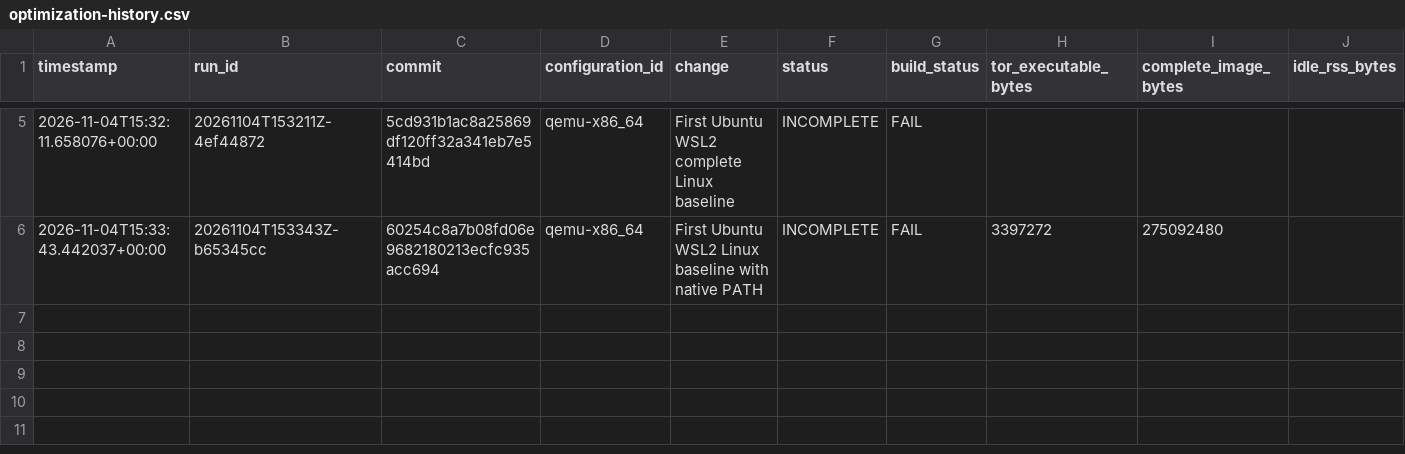
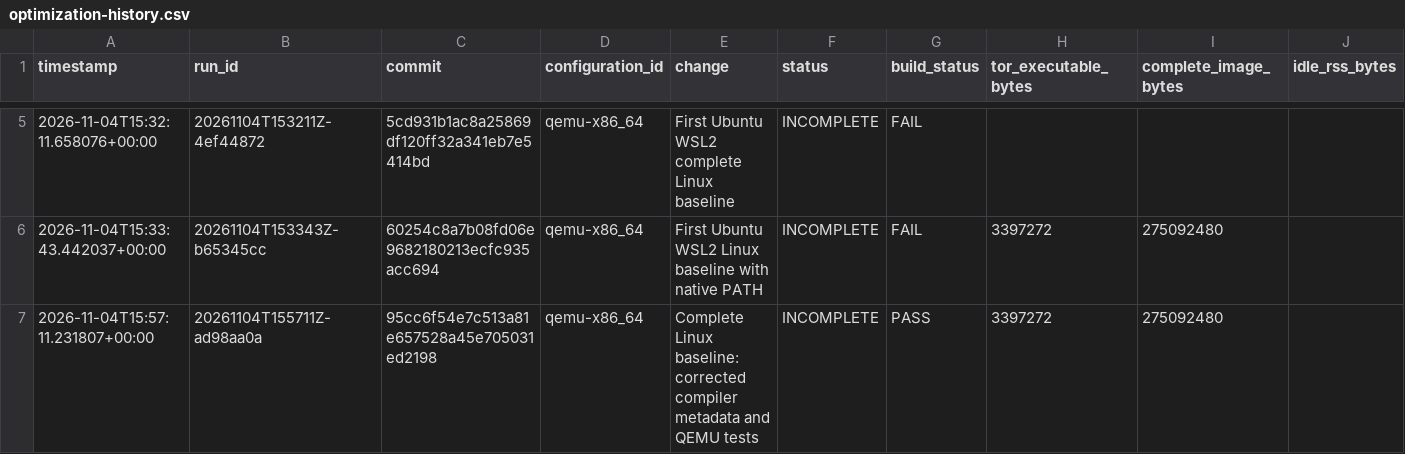
Before and after one commit to JozefKovalcin/Tor-Client-for-embedded-systems, a CSV file: reports/optimization-history.csv, drawn as a sheet; only a part is shown, gaps mark what is left out; rows hold the shown columns only; the diff names each change by its address in the sheet, - before the commit and + after, or states it on an @@ line.

```diff
--- a/reports/optimization-history.csv
+++ b/reports/optimization-history.csv
+row 7: 2026-11-04T15:57:11.231807+00:00 | 20261104T155711Z-ad98aa0a | 95cc6f54e7c513a81e657528a45e705031ed2198 | qemu-x86_64 | Complete Linux baseline: corrected compiler metadata and QEMU tests | INCOMPLETE | PASS | 3397272 | 275092480
```
Also changed, not shown: 5 other files.
